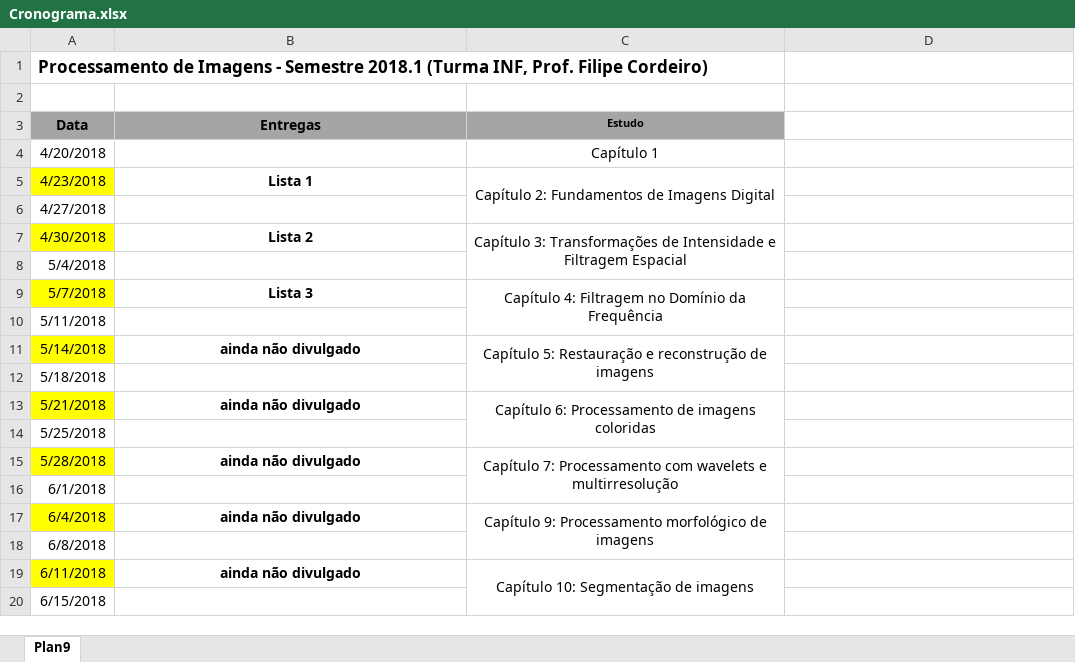
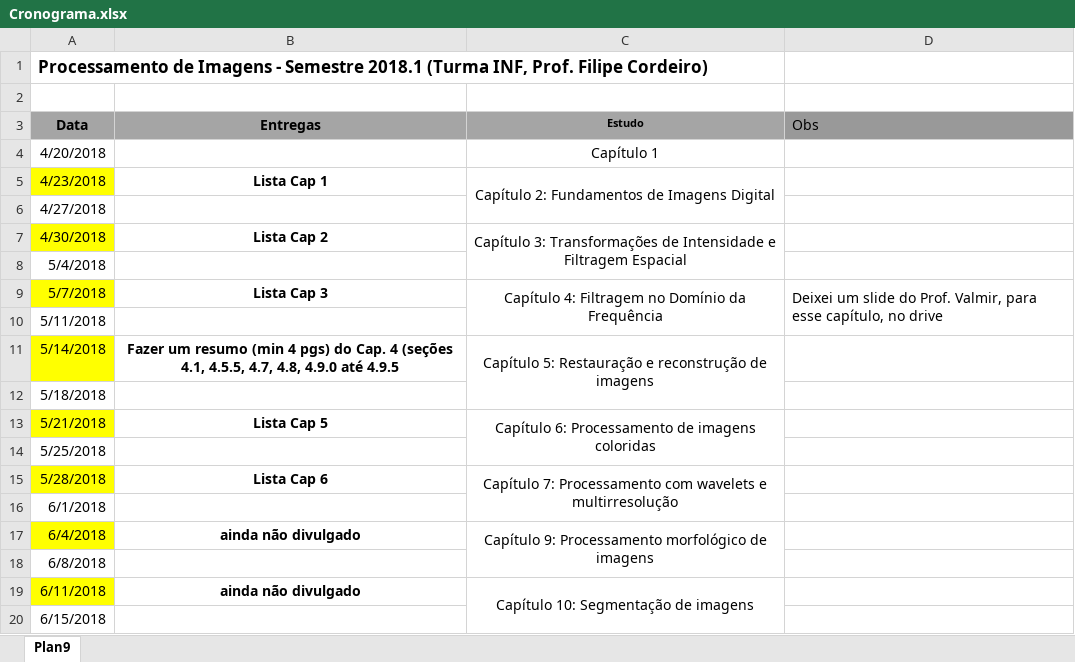
Before and after one commit to iuryadones/computer-vision, an Excel workbook: aulas/preprocessing/db_aulas/PI_Mestrado/Cronograma.xlsx, sheet Plan9, drawn as a sheet; only a part is shown; values as stored, in another font and other column widths than the file's, no borders; charts and pictures not drawn; the diff names each change by its address in the sheet, - before the commit and + after, or states it on an @@ line.

Commit message:
[master] Add aulas de preprocessing e novas listas

```diff
--- a/aulas/preprocessing/db_aulas/PI_Mestrado/Cronograma.xlsx (sheet Plan9)
+++ b/aulas/preprocessing/db_aulas/PI_Mestrado/Cronograma.xlsx (sheet Plan9)
-D3: (empty)
+D3: Obs
-D3 fill: none
+D3 fill: #999999
-B5 (Entregas): Lista 1
+B5 (Entregas): Lista Cap 1
-B7 (Entregas): Lista 2
+B7 (Entregas): Lista Cap 2
-B9 (Entregas): Lista 3
+B9 (Entregas): Lista Cap 3
-D9 (Obs): (empty)
+D9 (Obs): Deixei um slide do Prof. Valmir, para esse capítulo, no drive
+D9:D10 merged
-B11 (Entregas): ainda não divulgado
+B11 (Entregas): Fazer um resumo (min 4 pgs) do Cap. 4 (seções 4.1, 4.5.5, 4.7, 4.8, 4.9.0 até 4.9.5
-B13 (Entregas): ainda não divulgado
+B13 (Entregas): Lista Cap 5
-B15 (Entregas): ainda não divulgado
+B15 (Entregas): Lista Cap 6
```
Also changed, not shown: 18 other files.
